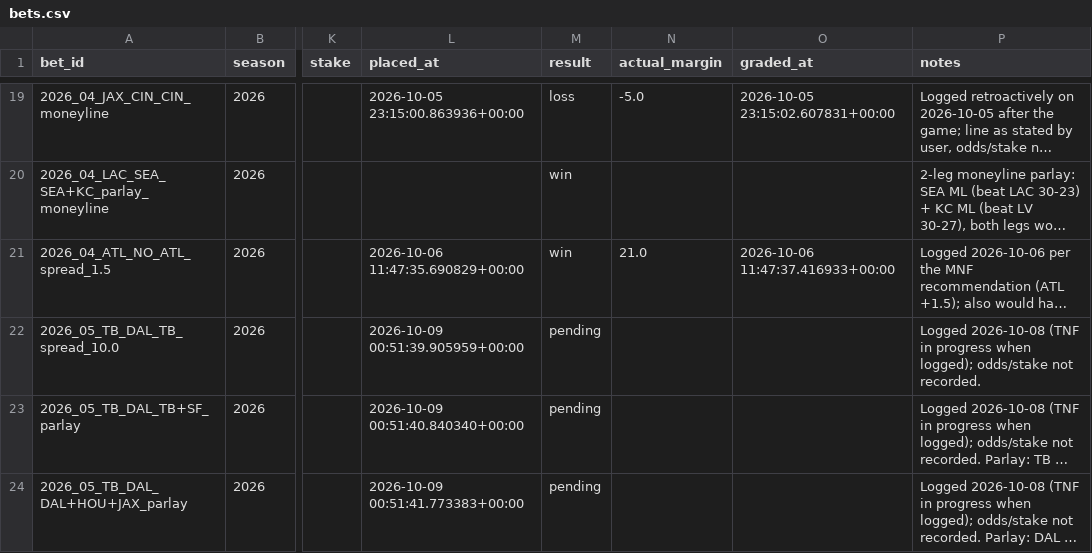
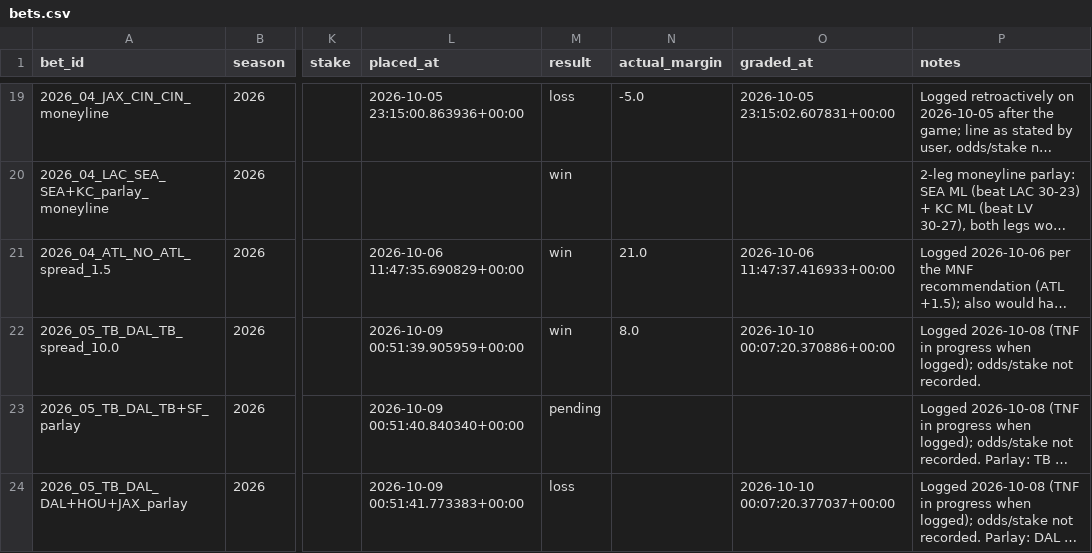
Before and after one commit to yangitangi/nfl-model, a CSV file: outputs/bets.csv, drawn as a sheet; only a part is shown, gaps mark what is left out; long unchanged cells end in …; the diff names each change by its address in the sheet, - before the commit and + after, or states it on an @@ line.

```diff
--- a/outputs/bets.csv
+++ b/outputs/bets.csv
-M22 (result): pending
+M22 (result): win
-N22 (actual_margin): (empty)
+N22 (actual_margin): 8.0
-O22 (graded_at): (empty)
+O22 (graded_at): 2026-10-10 00:07:20.370886+00:00
-M24 (result): pending
+M24 (result): loss
-O24 (graded_at): (empty)
+O24 (graded_at): 2026-10-10 00:07:20.377037+00:00
```
Also changed, not shown: outputs/analyst_notes.csv, outputs/qb_starter_overrides.csv, 3 other files.
